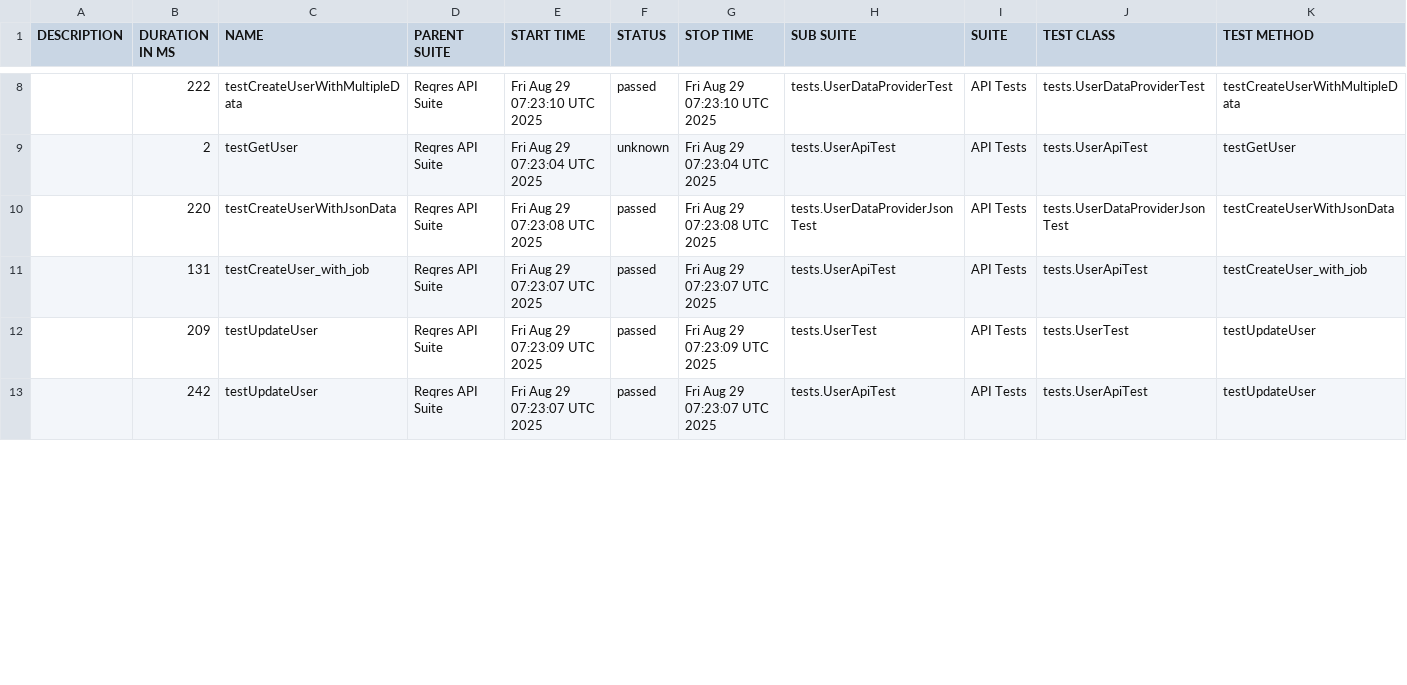
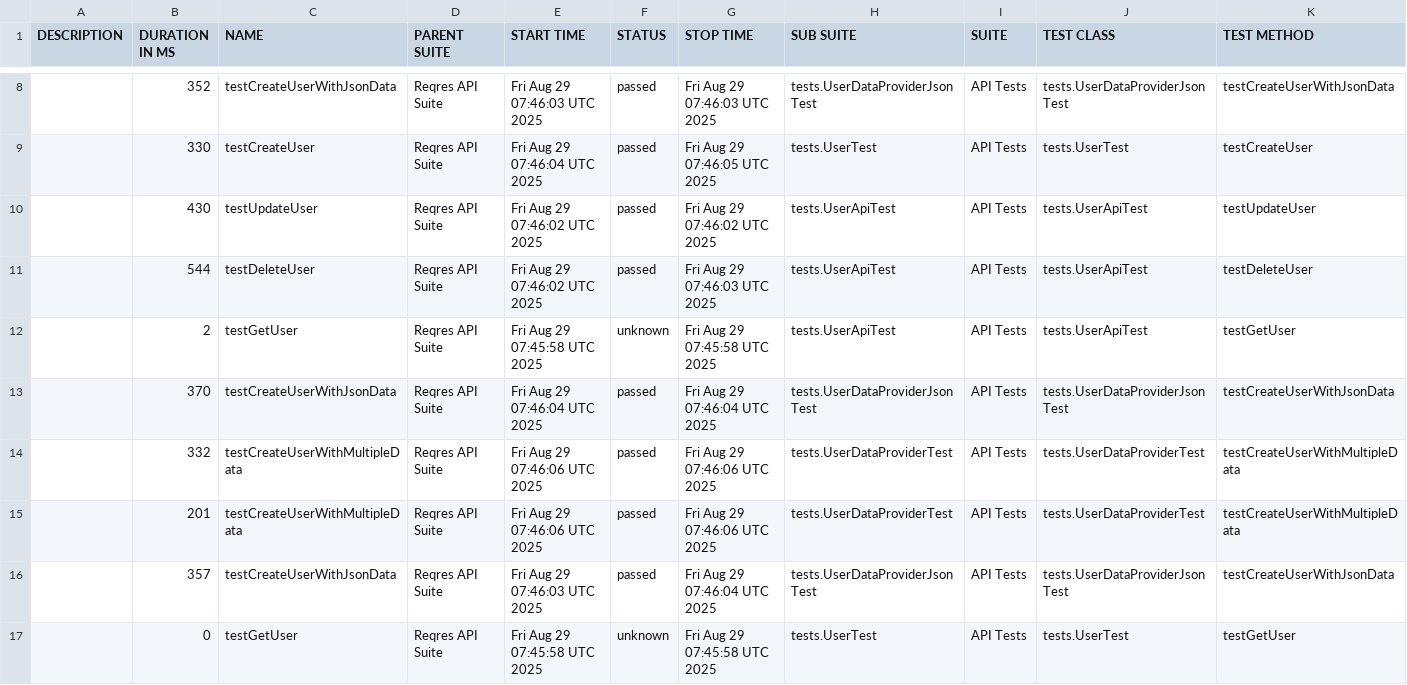
Before and after one commit to hoangtinh1010/rest-assured-auto-api-reqres, a CSV file: data/suites.csv, drawn as a sheet; only a part is shown, gaps mark what is left out; the diff covers the shown part only.

```diff
--- a/data/suites.csv
+++ b/data/suites.csv
@@ -8,6 +8,10 @@
-"","222","testCreateUserWithMultipleData","Reqres API Suite","Fri Aug 29 07:23:10 UTC 2025","passed","Fri Aug 29 07:23:10 UTC 2025","tests.UserDataProviderTest","API Tests","tests.UserDataProviderTest","testCreateUserWithMultipleData"
-"","2","testGetUser","Reqres API Suite","Fri Aug 29 07:23:04 UTC 2025","unknown","Fri Aug 29 07:23:04 UTC 2025","tests.UserApiTest","API Tests","tests.UserApiTest","testGetUser"
-"","220","testCreateUserWithJsonData","Reqres API Suite","Fri Aug 29 07:23:08 UTC 2025","passed","Fri Aug 29 07:23:08 UTC 2025","tests.UserDataProviderJsonTest","API Tests","tests.UserDataProviderJsonTest","testCreateUserWithJsonData"
-"","131","testCreateUser_with_job","Reqres API Suite","Fri Aug 29 07:23:07 UTC 2025","passed","Fri Aug 29 07:23:07 UTC 2025","tests.UserApiTest","API Tests","tests.UserApiTest","testCreateUser_with_job"
-"","209","testUpdateUser","Reqres API Suite","Fri Aug 29 07:23:09 UTC 2025","passed","Fri Aug 29 07:23:09 UTC 2025","tests.UserTest","API Tests","tests.UserTest","testUpdateUser"
-"","242","testUpdateUser","Reqres API Suite","Fri Aug 29 07:23:07 UTC 2025","passed","Fri Aug 29 07:23:07 UTC 2025","tests.UserApiTest","API Tests","tests.UserApiTest","testUpdateUser"
+"","352","testCreateUserWithJsonData","Reqres API Suite","Fri Aug 29 07:46:03 UTC 2025","passed","Fri Aug 29 07:46:03 UTC 2025","tests.UserDataProviderJsonTest","API Tests","tests.UserDataProviderJsonTest","testCreateUserWithJsonData"
+"","330","testCreateUser","Reqres API Suite","Fri Aug 29 07:46:04 UTC 2025","passed","Fri Aug 29 07:46:05 UTC 2025","tests.UserTest","API Tests","tests.UserTest","testCreateUser"
+"","430","testUpdateUser","Reqres API Suite","Fri Aug 29 07:46:02 UTC 2025","passed","Fri Aug 29 07:46:02 UTC 2025","tests.UserApiTest","API Tests","tests.UserApiTest","testUpdateUser"
+"","544","testDeleteUser","Reqres API Suite","Fri Aug 29 07:46:02 UTC 2025","passed","Fri Aug 29 07:46:03 UTC 2025","tests.UserApiTest","API Tests","tests.UserApiTest","testDeleteUser"
+"","2","testGetUser","Reqres API Suite","Fri Aug 29 07:45:58 UTC 2025","unknown","Fri Aug 29 07:45:58 UTC 2025","tests.UserApiTest","API Tests","tests.UserApiTest","testGetUser"
+"","370","testCreateUserWithJsonData","Reqres API Suite","Fri Aug 29 07:46:04 UTC 2025","passed","Fri Aug 29 07:46:04 UTC 2025","tests.UserDataProviderJsonTest","API Tests","tests.UserDataProviderJsonTest","testCreateUserWithJsonData"
+"","332","testCreateUserWithMultipleData","Reqres API Suite","Fri Aug 29 07:46:06 UTC 2025","passed","Fri Aug 29 07:46:06 UTC 2025","tests.UserDataProviderTest","API Tests","tests.UserDataProviderTest","testCreateUserWithMultipleData"
+"","201","testCreateUserWithMultipleData","Reqres API Suite","Fri Aug 29 07:46:06 UTC 2025","passed","Fri Aug 29 07:46:06 UTC 2025","tests.UserDataProviderTest","API Tests","tests.UserDataProviderTest","testCreateUserWithMultipleData"
+"","357","testCreateUserWithJsonData","Reqres API Suite","Fri Aug 29 07:46:03 UTC 2025","passed","Fri Aug 29 07:46:04 UTC 2025","tests.UserDataProviderJsonTest","API Tests","tests.UserDataProviderJsonTest","testCreateUserWithJsonData"
+"","0","testGetUser","Reqres API Suite","Fri Aug 29 07:45:58 UTC 2025","unknown","Fri Aug 29 07:45:58 UTC 2025","tests.UserTest","API Tests","tests.UserTest","testGetUser"
```
Also changed, not shown: 1 added row, 5 removed rows and 40 edited cells elsewhere in this file, 54 other files.
